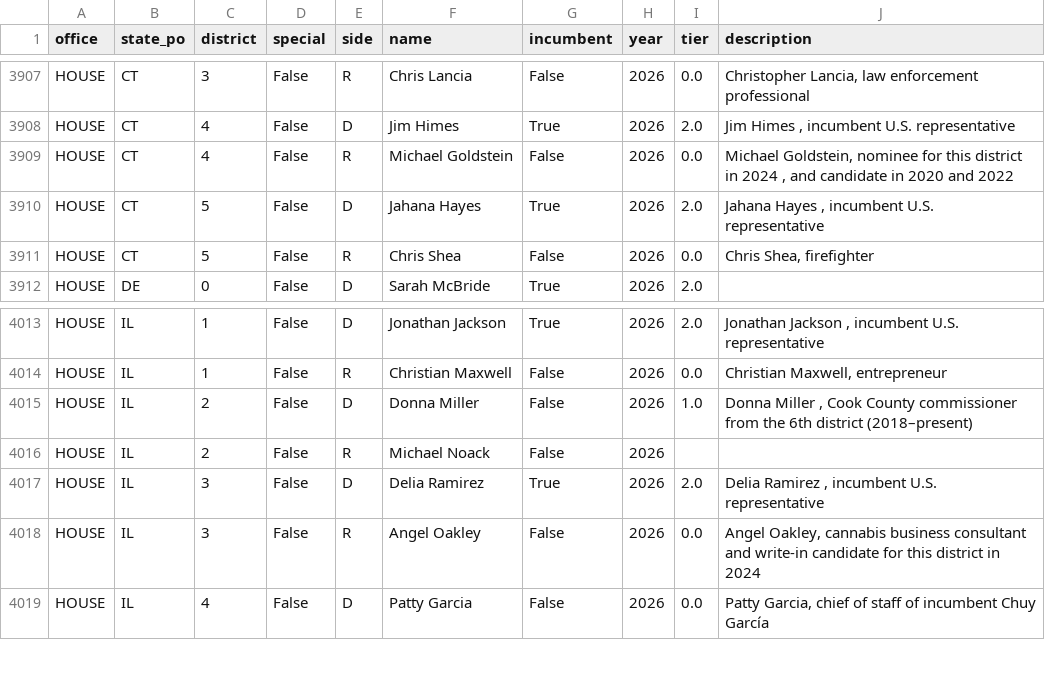
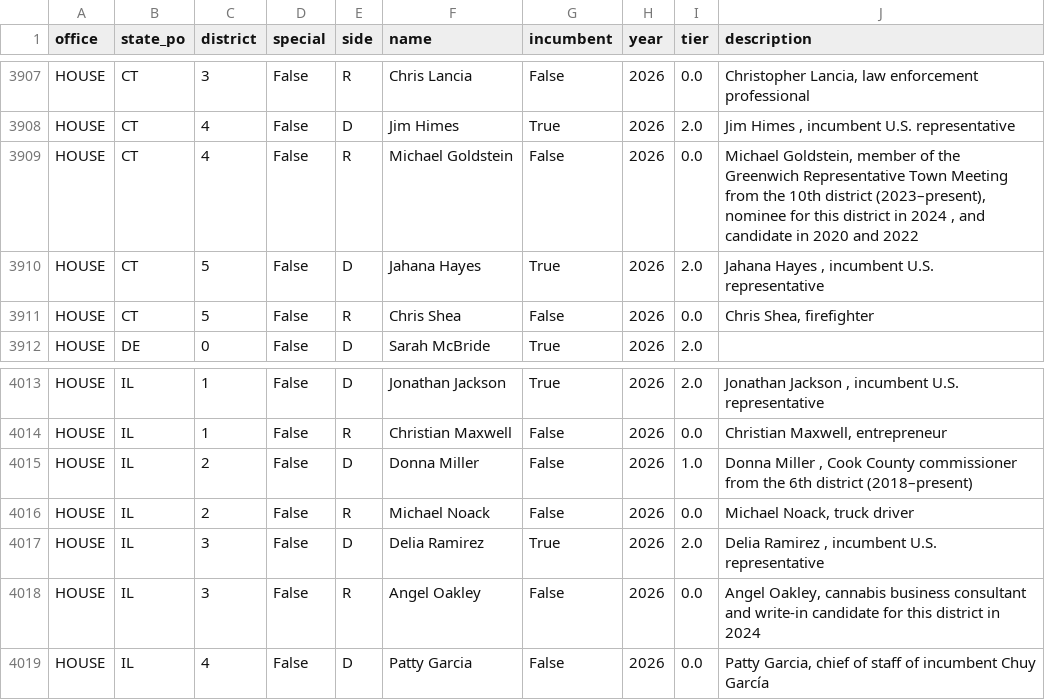
Before and after one commit to kurtawirth/whoshowsup, a CSV file: data/processed/candidate_experience.csv, drawn as a sheet; only a part is shown, gaps mark what is left out.

```diff
--- a/data/processed/candidate_experience.csv
+++ b/data/processed/candidate_experience.csv
@@ -3908,3 +3908,3 @@ HOUSE,CT,3,False,R,Chris Lancia,False,2026,0.0,"Christopher Lancia, law enforcem
 HOUSE,CT,4,False,D,Jim Himes,True,2026,2.0,"Jim Himes , incumbent U.S. representative"
-HOUSE,CT,4,False,R,Michael Goldstein,False,2026,0.0,"Michael Goldstein, nominee for this district in 2024 , and candidate in 2020 and 2022"
+HOUSE,CT,4,False,R,Michael Goldstein,False,2026,0.0,"Michael Goldstein, member of the Greenwich Representative Town Meeting from the 10th district (2023–present), nominee for this district in 2024 , and candidate in 2020 and 2022"
 HOUSE,CT,5,False,D,Jahana Hayes,True,2026,2.0,"Jahana Hayes , incumbent U.S. representative"
@@ -4015,3 +4015,3 @@ HOUSE,IL,1,False,R,Christian Maxwell,False,2026,0.0,"Christian Maxwell, entrepre
 HOUSE,IL,2,False,D,Donna Miller,False,2026,1.0,"Donna Miller , Cook County commissioner from the 6th district (2018–present)"
-HOUSE,IL,2,False,R,Michael Noack,False,2026,,
+HOUSE,IL,2,False,R,Michael Noack,False,2026,0.0,"Michael Noack, truck driver"
 HOUSE,IL,3,False,D,Delia Ramirez,True,2026,2.0,"Delia Ramirez , incumbent U.S. representative"
```
Also changed, not shown: data/processed/early_vote.csv, data/processed/polls_2026_approval.csv, 45 other files.
